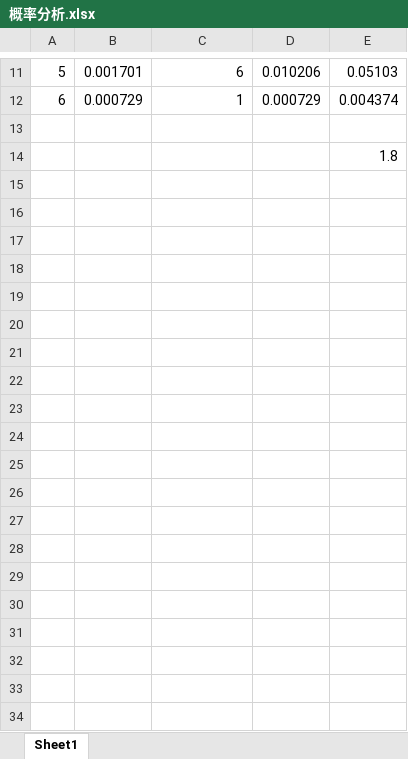
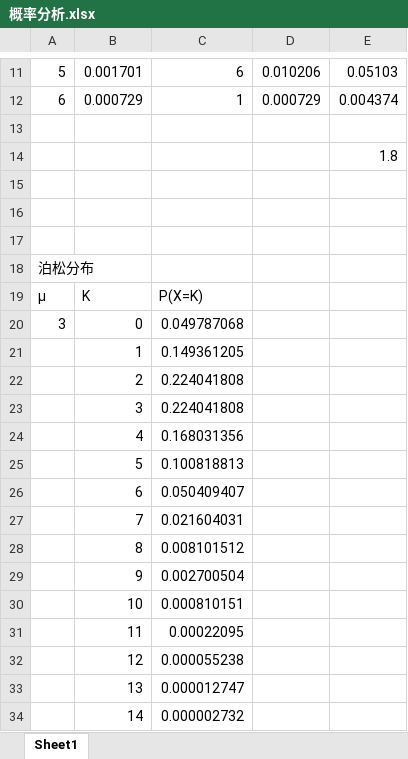
Before and after one commit to zhaoxiaoer/sia, an Excel workbook: WebContent/res/概率分析.xlsx, sheet Sheet1, drawn as a sheet; only a part is shown, gaps mark what is left out; values as stored, in another font and other column widths than the file's, no borders; charts and pictures not drawn; the diff covers the shown part only; the diff names each change by its address in the sheet, - before the commit and + after, or states it on an @@ line.

```diff
--- a/WebContent/res/概率分析.xlsx (sheet Sheet1)
+++ b/WebContent/res/概率分析.xlsx (sheet Sheet1)
+row 15: (empty)
+row 16: (empty)
+row 17: (empty)
+row 18: 泊松分布
+row 19: μ | K | P(X=K)
+row 20: 3 | 0 | 0.049787068
+row 21:  | 1 | 0.149361205
+row 22:  | 2 | 0.224041808
+row 23:  | 3 | 0.224041808
+row 24:  | 4 | 0.168031356
+row 25:  | 5 | 0.100818813
+row 26:  | 6 | 0.050409407
+row 27:  | 7 | 0.021604031
+row 28:  | 8 | 0.008101512
+row 29:  | 9 | 0.002700504
+row 30:  | 10 | 0.000810151
+row 31:  | 11 | 0.00022095
+row 32:  | 12 | 0.000055238
+row 33:  | 13 | 0.000012747
+row 34:  | 14 | 0.000002732
```
Also changed, not shown: 25 added rows elsewhere in this sheet, charts or pictures, 1 other file.
